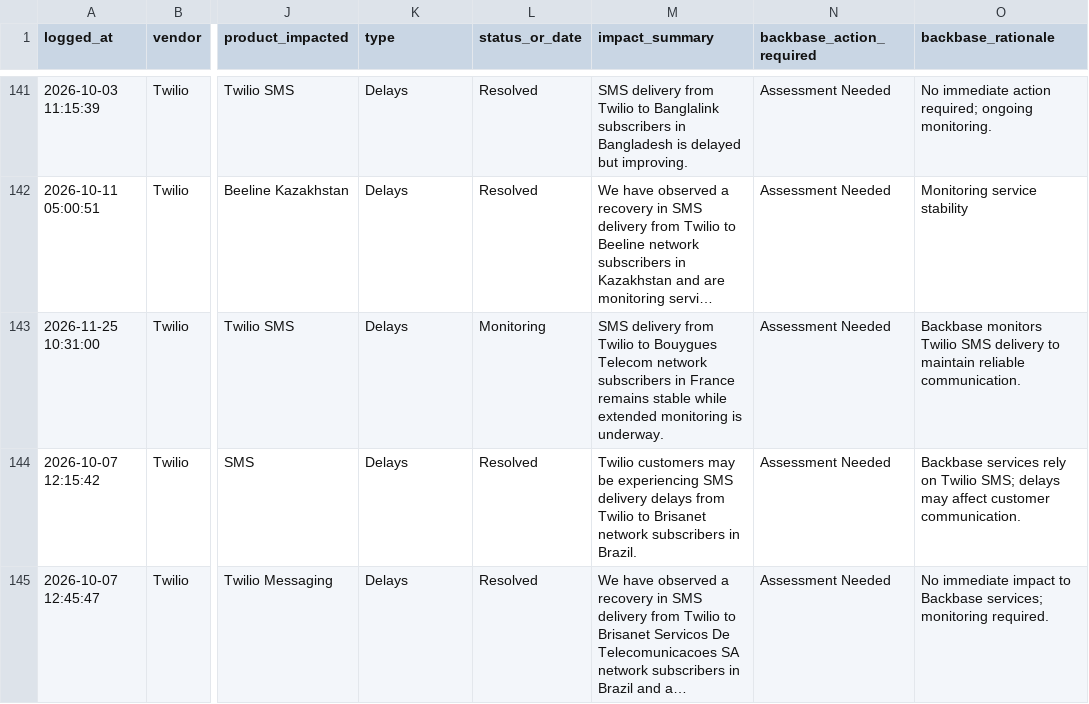
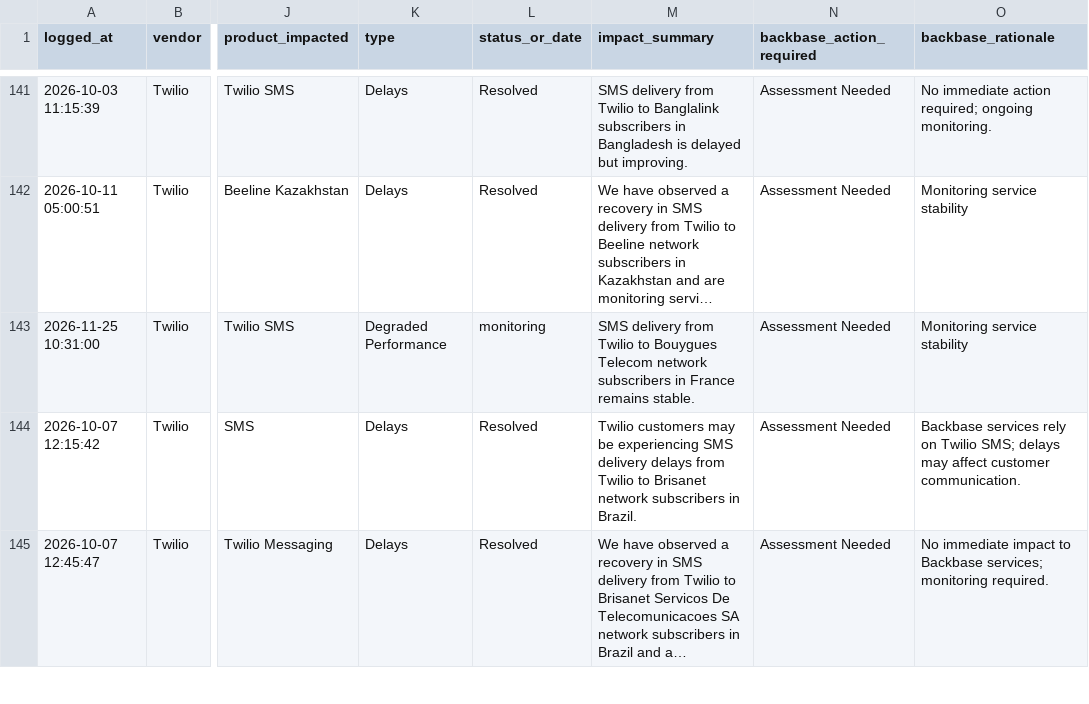
Before and after one commit to abhishek883388/ai_watch_marketplace, a CSV file: watch_agent_alerts.csv, drawn as a sheet; only a part is shown, gaps mark what is left out; long unchanged cells end in …; the diff covers the shown part only; the diff names each change by its address in the sheet, - before the commit and + after, or states it on an @@ line.

```diff
--- a/watch_agent_alerts.csv
+++ b/watch_agent_alerts.csv
-K143 (type): Delays
+K143 (type): Degraded Performance
-L143 (status_or_date): Monitoring
+L143 (status_or_date): monitoring
-M143 (impact_summary): …France remains stable while extended monitoring is underway.
+M143 (impact_summary): …France remains stable.
-O143 (backbase_rationale): Backbase monitors Twilio SMS delivery to maintain reliable communication.
+O143 (backbase_rationale): Monitoring service stability
```
Also changed, not shown: 12 edited cells elsewhere in this file, zendesk_watch_agent_alerts.csv.
